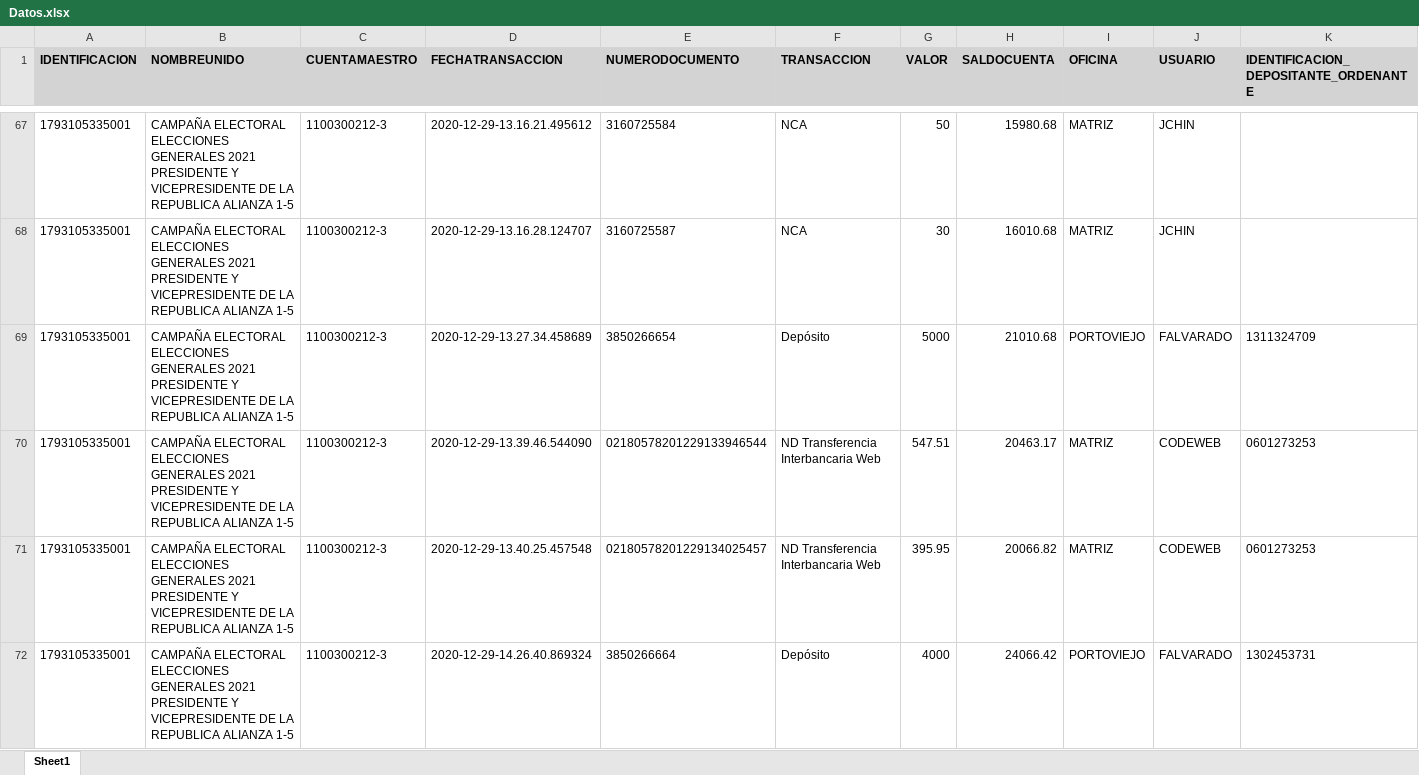
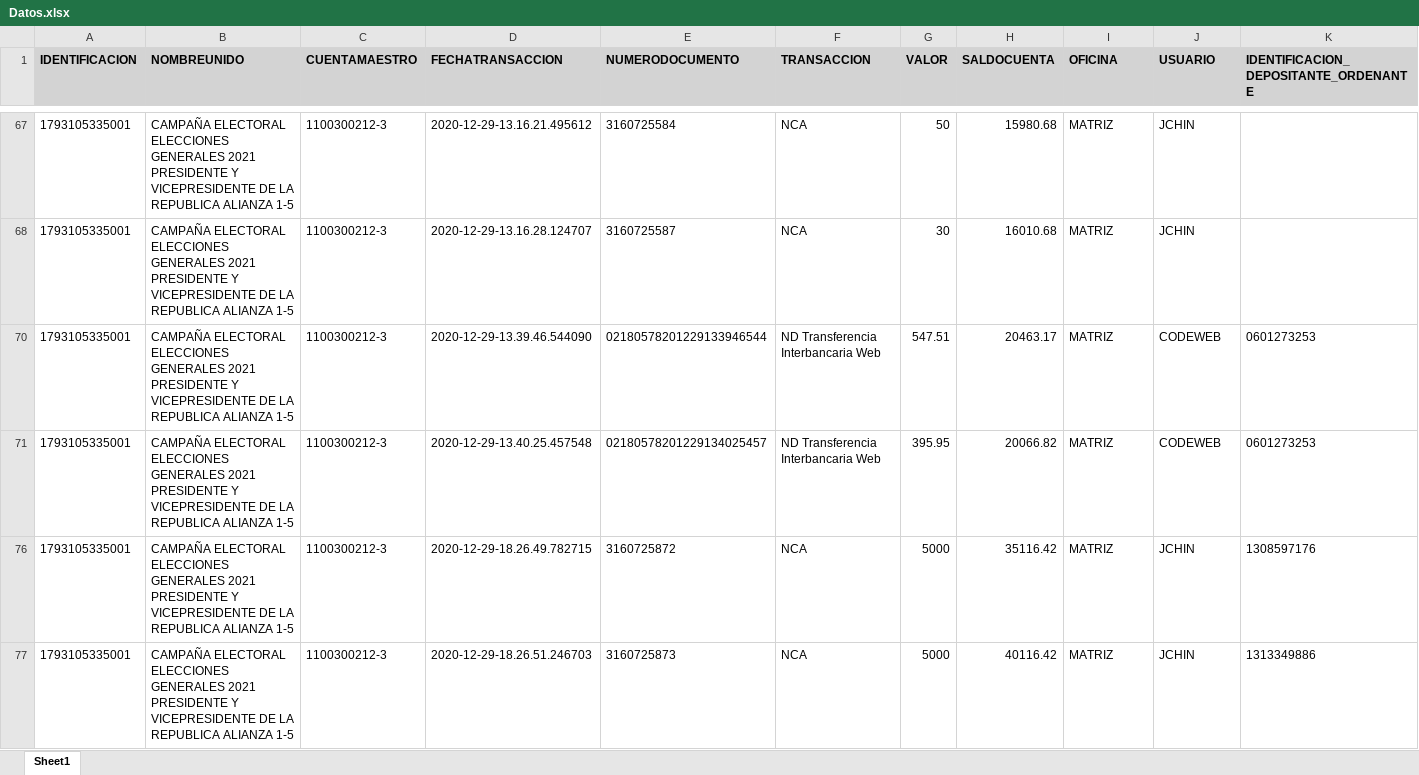
Before and after one commit to noxfero/aportes-admin, an Excel workbook: uploads/Datos.xlsx, sheet Sheet1, drawn as a sheet; only a part is shown, gaps mark what is left out; the shorter side is filled out with more unchanged rows; values as stored, in another font and other column widths than the file's, no borders; rows hold the shown columns only; the diff covers the shown part only; the diff names each change by its address in the sheet, - before the commit and + after, or states it on an @@ line.

```diff
--- a/uploads/Datos.xlsx (sheet Sheet1)
+++ b/uploads/Datos.xlsx (sheet Sheet1)
@@ row 69 hidden: 1793105335001 | CAMPAÑA ELECTORAL ELECCIONES GENERALES 2021 PRESIDENTE Y VICEPRESIDENTE DE LA REPUBLICA ALIANZA 1-5 | 1100300212-3 | 2020-12-29-13.27.34.458689 | 3850266654 | Depósito | 5000 | 21010.68 | PORTOVIEJO | FALVARADO | 1311324709 @@
@@ row 72 hidden: 1793105335001 | CAMPAÑA ELECTORAL ELECCIONES GENERALES 2021 PRESIDENTE Y VICEPRESIDENTE DE LA REPUBLICA ALIANZA 1-5 | 1100300212-3 | 2020-12-29-14.26.40.869324 | 3850266664 | Depósito | 4000 | 24066.42 | PORTOVIEJO | FALVARADO | 1302453731 @@
```
Also changed, not shown: 30 hidden or unhidden rows elsewhere in this sheet, 4 other files.
